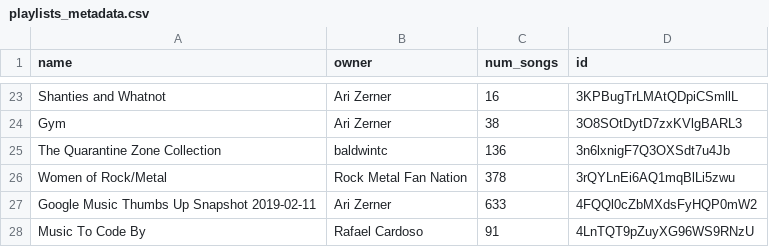
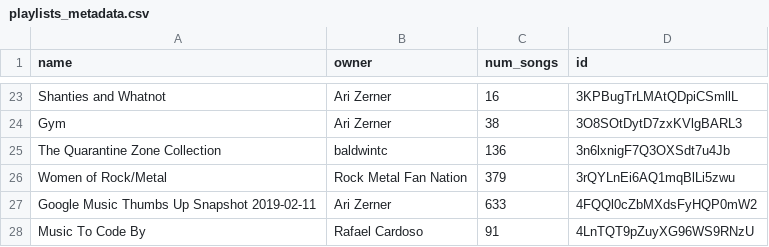
Before and after one commit to Ari-Zerner/spotify-archive, a CSV file: playlists_metadata.csv, drawn as a sheet; only a part is shown, gaps mark what is left out.

```diff
--- a/playlists_metadata.csv
+++ b/playlists_metadata.csv
@@ -25,3 +25,3 @@ Gym,Ari Zerner,38,3O8SOtDytD7zxKVlgBARL3
 The Quarantine Zone Collection,baldwintc,136,3n6lxnigF7Q3OXSdt7u4Jb
-Women of Rock/Metal,Rock Metal Fan Nation,378,3rQYLnEi6AQ1mqBlLi5zwu
+Women of Rock/Metal,Rock Metal Fan Nation,379,3rQYLnEi6AQ1mqBlLi5zwu
 Google Music Thumbs Up Snapshot 2019-02-11,Ari Zerner,633,4FQQl0cZbMXdsFyHQP0mW2
```
Also changed, not shown: playlists/1990s-2000s europop!! ^_^.csv, playlists/Women of Rock_Metal.csv.
